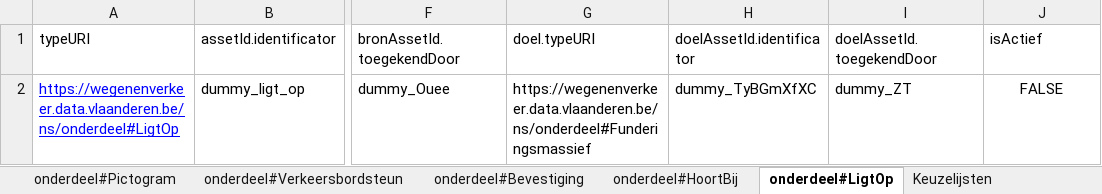
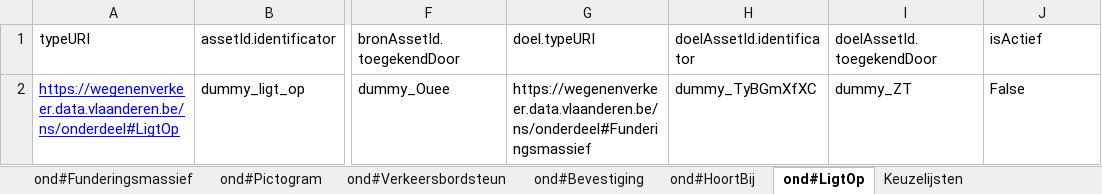
Before and after one commit to davidvlaminck/OTLMOW-GUI, an Excel workbook: demo_projects/simpel_vergelijkings_project/simpel_vergelijking_template2.xlsx, sheet ond#LigtOp, drawn as a sheet; only a part is shown, gaps mark what is left out; values as stored, in another font and other column widths than the file's, no borders; the diff names each change by its address in the sheet, - before the commit and + after, or states it on an @@ line.

Commit message:
Added test for ExportDataDomain.generate_files for unedited excel files exported to an excel file

```diff
--- a/demo_projects/simpel_vergelijkings_project/simpel_vergelijking_template2.xlsx (sheet ond#LigtOp)
+++ b/demo_projects/simpel_vergelijkings_project/simpel_vergelijking_template2.xlsx (sheet ond#LigtOp)
-sheet tab: onderdeel#Pictogram
+sheet tab: ond#Pictogram
-sheet tab: onderdeel#Verkeersbordsteun
+sheet tab: ond#Verkeersbordsteun
-sheet tab: onderdeel#Bevestiging
+sheet tab: ond#Bevestiging
-sheet tab: onderdeel#HoortBij
+sheet tab: ond#HoortBij
-sheet tab: onderdeel#LigtOp
+sheet tab: ond#LigtOp
-J2 (isActief): FALSE
+J2 (isActief): False
-J2 alignment: center
+J2 alignment: left
```
Also changed, not shown: other sheet tabs, 3 other files.
